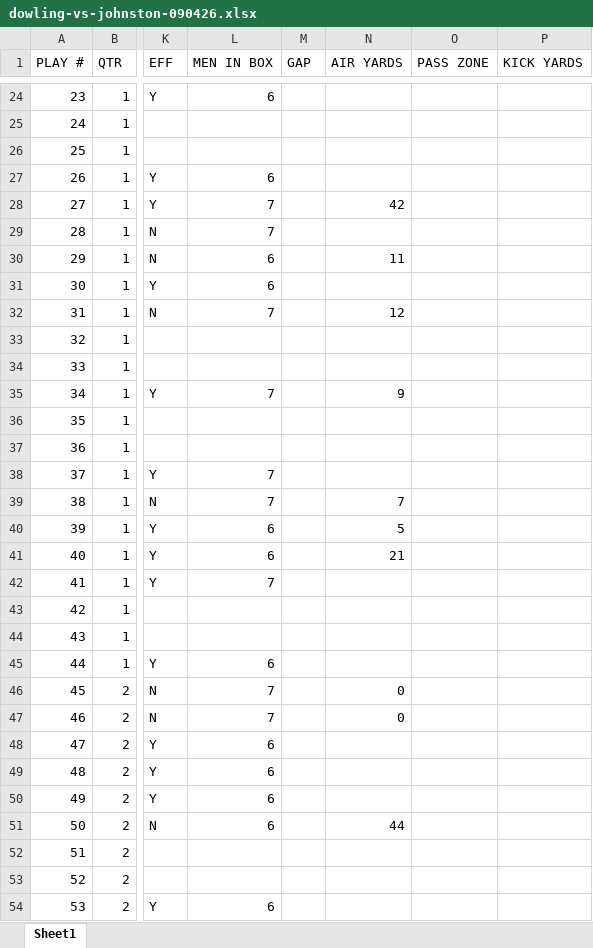
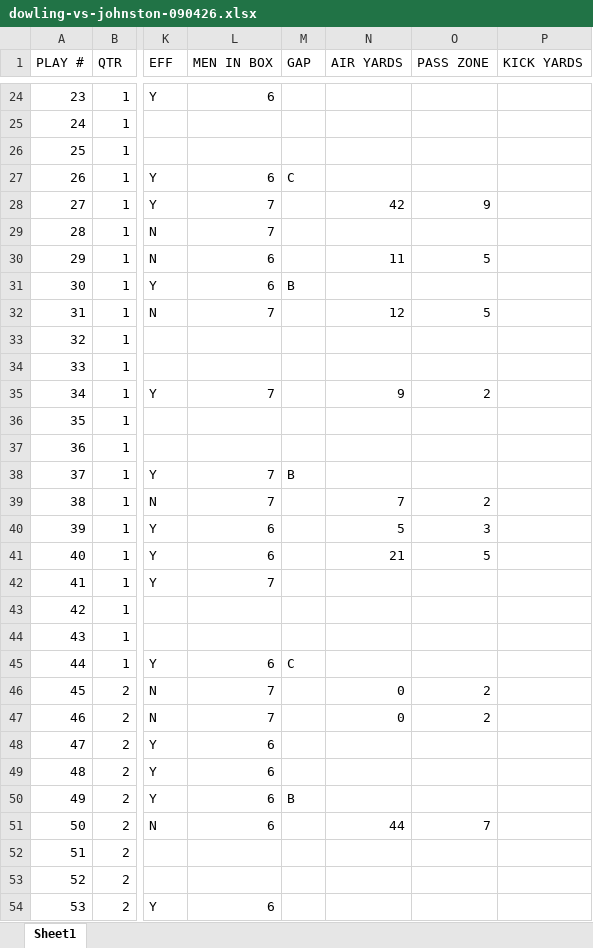
Before and after one commit to zcalvert29/Dowling-Football, an Excel workbook: Dowling/dowling-vs-johnston-090426.xlsx, sheet Sheet1, drawn as a sheet; only a part is shown, gaps mark what is left out; values as stored, in another font and other column widths than the file's, no borders; the diff covers the shown part only; the diff names each change by its address in the sheet, - before the commit and + after, or states it on an @@ line.

```diff
--- a/Dowling/dowling-vs-johnston-090426.xlsx (sheet Sheet1)
+++ b/Dowling/dowling-vs-johnston-090426.xlsx (sheet Sheet1)
-M27 (GAP): (empty)
+M27 (GAP): C
-O28 (PASS ZONE): (empty)
+O28 (PASS ZONE): 9
-O30 (PASS ZONE): (empty)
+O30 (PASS ZONE): 5
-M31 (GAP): (empty)
+M31 (GAP): B
-O32 (PASS ZONE): (empty)
+O32 (PASS ZONE): 5
-O35 (PASS ZONE): (empty)
+O35 (PASS ZONE): 2
-M38 (GAP): (empty)
+M38 (GAP): B
-O39 (PASS ZONE): (empty)
+O39 (PASS ZONE): 2
-O40 (PASS ZONE): (empty)
+O40 (PASS ZONE): 3
-O41 (PASS ZONE): (empty)
+O41 (PASS ZONE): 5
-M45 (GAP): (empty)
+M45 (GAP): C
-O46:O47 (PASS ZONE): (empty)
+O46:O47 (PASS ZONE): 2
-M50 (GAP): (empty)
+M50 (GAP): B
-O51 (PASS ZONE): (empty)
+O51 (PASS ZONE): 7
```
Also changed, not shown: 42 edited cells elsewhere in this sheet, Dowling/dowling-vs-dcg-091126.xlsx, Dowling/dowling-vs-sep-091826.xlsx, 5 other files.
